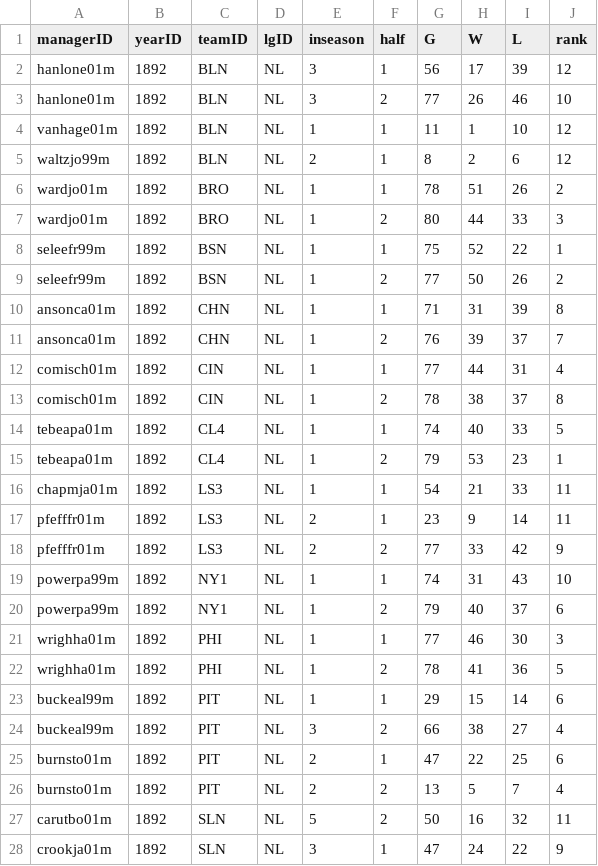
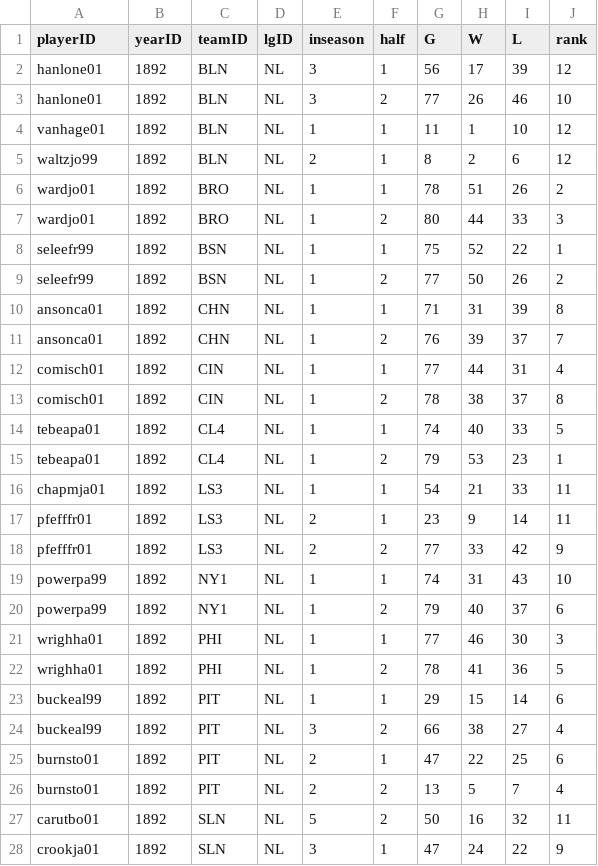
Before and after one commit to CommitCrewDB/CommitCrew, a CSV file: csv/ManagersHalf.csv, drawn as a sheet; only a part is shown; the diff covers the shown part only.

```diff
--- a/csv/ManagersHalf.csv
+++ b/csv/ManagersHalf.csv
@@ -1,28 +1,28 @@
-managerID,yearID,teamID,lgID,inseason,half,G,W,L,rank
-hanlone01m,1892,BLN,NL,3,1,56,17,39,12
-hanlone01m,1892,BLN,NL,3,2,77,26,46,10
-vanhage01m,1892,BLN,NL,1,1,11,1,10,12
-waltzjo99m,1892,BLN,NL,2,1,8,2,6,12
-wardjo01m,1892,BRO,NL,1,1,78,51,26,2
-wardjo01m,1892,BRO,NL,1,2,80,44,33,3
-seleefr99m,1892,BSN,NL,1,1,75,52,22,1
-seleefr99m,1892,BSN,NL,1,2,77,50,26,2
-ansonca01m,1892,CHN,NL,1,1,71,31,39,8
-ansonca01m,1892,CHN,NL,1,2,76,39,37,7
-comisch01m,1892,CIN,NL,1,1,77,44,31,4
-comisch01m,1892,CIN,NL,1,2,78,38,37,8
-tebeapa01m,1892,CL4,NL,1,1,74,40,33,5
-tebeapa01m,1892,CL4,NL,1,2,79,53,23,1
-chapmja01m,1892,LS3,NL,1,1,54,21,33,11
-pfefffr01m,1892,LS3,NL,2,1,23,9,14,11
-pfefffr01m,1892,LS3,NL,2,2,77,33,42,9
-powerpa99m,1892,NY1,NL,1,1,74,31,43,10
-powerpa99m,1892,NY1,NL,1,2,79,40,37,6
-wrighha01m,1892,PHI,NL,1,1,77,46,30,3
-wrighha01m,1892,PHI,NL,1,2,78,41,36,5
-buckeal99m,1892,PIT,NL,1,1,29,15,14,6
-buckeal99m,1892,PIT,NL,3,2,66,38,27,4
-burnsto01m,1892,PIT,NL,2,1,47,22,25,6
-burnsto01m,1892,PIT,NL,2,2,13,5,7,4
-carutbo01m,1892,SLN,NL,5,2,50,16,32,11
-crookja01m,1892,SLN,NL,3,1,47,24,22,9
+playerID,yearID,teamID,lgID,inseason,half,G,W,L,rank
+hanlone01,1892,BLN,NL,3,1,56,17,39,12
+hanlone01,1892,BLN,NL,3,2,77,26,46,10
+vanhage01,1892,BLN,NL,1,1,11,1,10,12
+waltzjo99,1892,BLN,NL,2,1,8,2,6,12
+wardjo01,1892,BRO,NL,1,1,78,51,26,2
+wardjo01,1892,BRO,NL,1,2,80,44,33,3
+seleefr99,1892,BSN,NL,1,1,75,52,22,1
+seleefr99,1892,BSN,NL,1,2,77,50,26,2
+ansonca01,1892,CHN,NL,1,1,71,31,39,8
+ansonca01,1892,CHN,NL,1,2,76,39,37,7
+comisch01,1892,CIN,NL,1,1,77,44,31,4
+comisch01,1892,CIN,NL,1,2,78,38,37,8
+tebeapa01,1892,CL4,NL,1,1,74,40,33,5
+tebeapa01,1892,CL4,NL,1,2,79,53,23,1
+chapmja01,1892,LS3,NL,1,1,54,21,33,11
+pfefffr01,1892,LS3,NL,2,1,23,9,14,11
+pfefffr01,1892,LS3,NL,2,2,77,33,42,9
+powerpa99,1892,NY1,NL,1,1,74,31,43,10
+powerpa99,1892,NY1,NL,1,2,79,40,37,6
+wrighha01,1892,PHI,NL,1,1,77,46,30,3
+wrighha01,1892,PHI,NL,1,2,78,41,36,5
+buckeal99,1892,PIT,NL,1,1,29,15,14,6
+buckeal99,1892,PIT,NL,3,2,66,38,27,4
+burnsto01,1892,PIT,NL,2,1,47,22,25,6
+burnsto01,1892,PIT,NL,2,2,13,5,7,4
+carutbo01,1892,SLN,NL,5,2,50,16,32,11
+crookja01,1892,SLN,NL,3,1,47,24,22,9
```
Also changed, not shown: 70 edited cells elsewhere in this file, csv/AwardsManagers.csv, csv/SeriesPost.csv, 21 other files.
